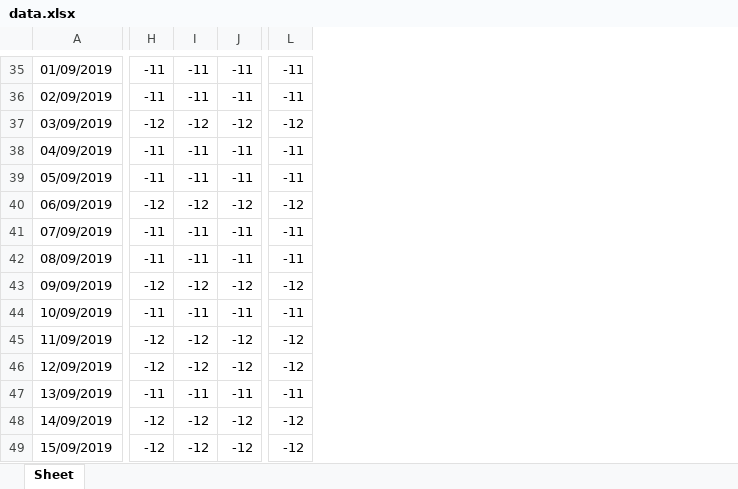
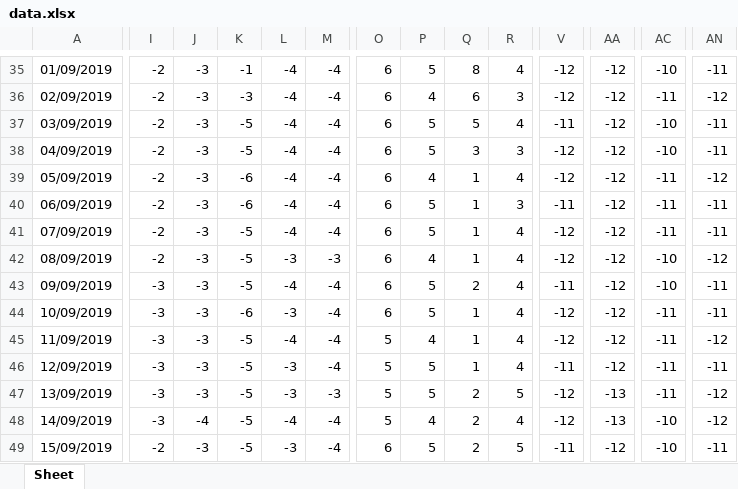
Before and after one commit to blueband/Prayer-Time-diference-calculator, an Excel workbook: data.xlsx, sheet Sheet, drawn as a sheet; only a part is shown, gaps mark what is left out; values as stored, in another font and other column widths than the file's, no cell formats; addresses are those after the commit; the diff covers the shown part only; the diff names each change by its address in the sheet, - before the commit and + after, or states it on an @@ line.

```diff
--- a/data.xlsx (sheet Sheet)
+++ b/data.xlsx (sheet Sheet)
+column I, rows 35-49: -2 | -2 | -2 | -2 | -2 | -2 | -2 | -2 | -3 | -3 | -3 | -3 | -3 | -3 | -2
+column J, rows 35-49: -3 | -3 | -3 | -3 | -3 | -3 | -3 | -3 | -3 | -3 | -3 | -3 | -3 | -4 | -3
+column K, rows 35-49: -1 | -3 | -5 | -5 | -6 | -6 | -5 | -5 | -5 | -6 | -5 | -5 | -5 | -5 | -5
+column L, rows 35-49: -4 | -4 | -4 | -4 | -4 | -4 | -4 | -3 | -4 | -3 | -4 | -3 | -3 | -4 | -3
+column M, rows 35-49: -4 | -4 | -4 | -4 | -4 | -4 | -4 | -3 | -4 | -4 | -4 | -4 | -3 | -4 | -4
+column O, rows 35-49: 6 | 6 | 6 | 6 | 6 | 6 | 6 | 6 | 6 | 6 | 5 | 5 | 5 | 5 | 6
+column P, rows 35-49: 5 | 4 | 5 | 5 | 4 | 5 | 5 | 4 | 5 | 5 | 4 | 5 | 5 | 4 | 5
+column Q, rows 35-49: 8 | 6 | 5 | 3 | 1 | 1 | 1 | 1 | 2 | 1 | 1 | 1 | 2 | 2 | 2
+column R, rows 35-49: 4 | 3 | 4 | 3 | 4 | 3 | 4 | 4 | 4 | 4 | 4 | 4 | 5 | 4 | 5
-V35:V36: -11
+V35:V36: -12
-AA35:AA36: -11
+AA35:AA36: -12
-AC35: -11
+AC35: -10
-AN36: -11
+AN36: -12
-V37: -12
+V37: -11
-AC37: -12
+AC37: -10
-AN37: -12
+AN37: -11
-V38:V39: -11
+V38:V39: -12
-AA38:AA39: -11
+AA38:AA39: -12
-AC38: -11
+AC38: -10
-AN39: -11
+AN39: -12
-V40: -12
+V40: -11
-AC40: -12
+AC40: -11
-AN40: -12
+AN40: -11
-V41:V42: -11
+V41:V42: -12
-AA41:AA42: -11
+AA41:AA42: -12
-AC42: -11
+AC42: -10
-AN42: -11
+AN42: -12
-V43: -12
+V43: -11
-AC43: -12
+AC43: -10
-AN43: -12
+AN43: -11
-V44: -11
+V44: -12
-AA44: -11
+AA44: -12
-AC45:AC46: -12
+AC45:AC46: -11
-V46: -12
+V46: -11
-AN46: -12
+AN46: -11
-V47: -11
+V47: -12
-AA47: -11
+AA47: -13
-AN47: -11
+AN47: -12
-AA48: -12
+AA48: -13
-AC48:AC49: -12
+AC48:AC49: -10
-V49: -12
+V49: -11
-AN49: -12
+AN49: -11
```
Also changed, not shown: 22 added columns and 1091 edited cells elsewhere in this sheet, cell formats, 2 other files.
